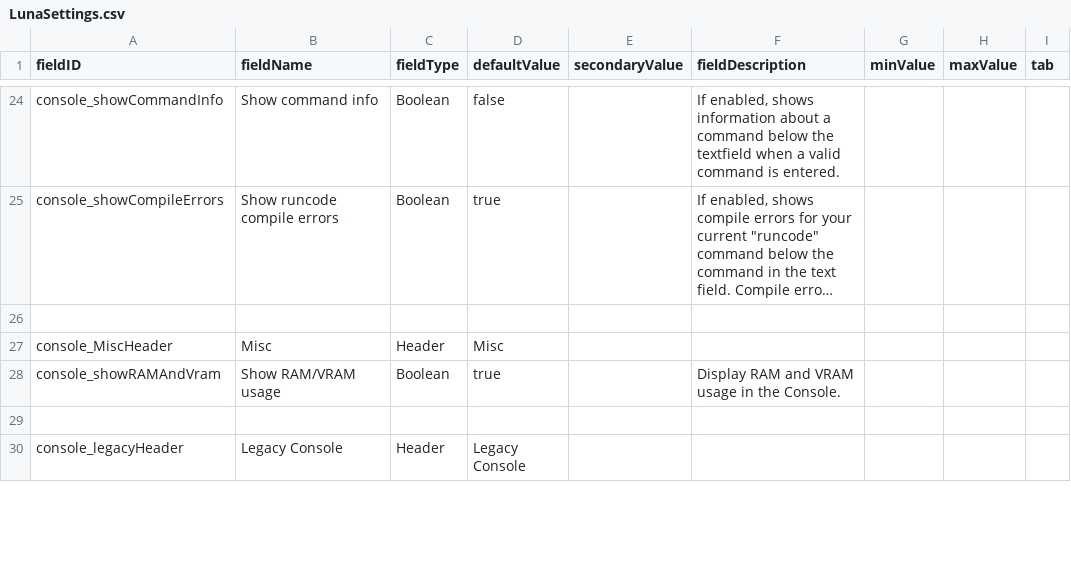
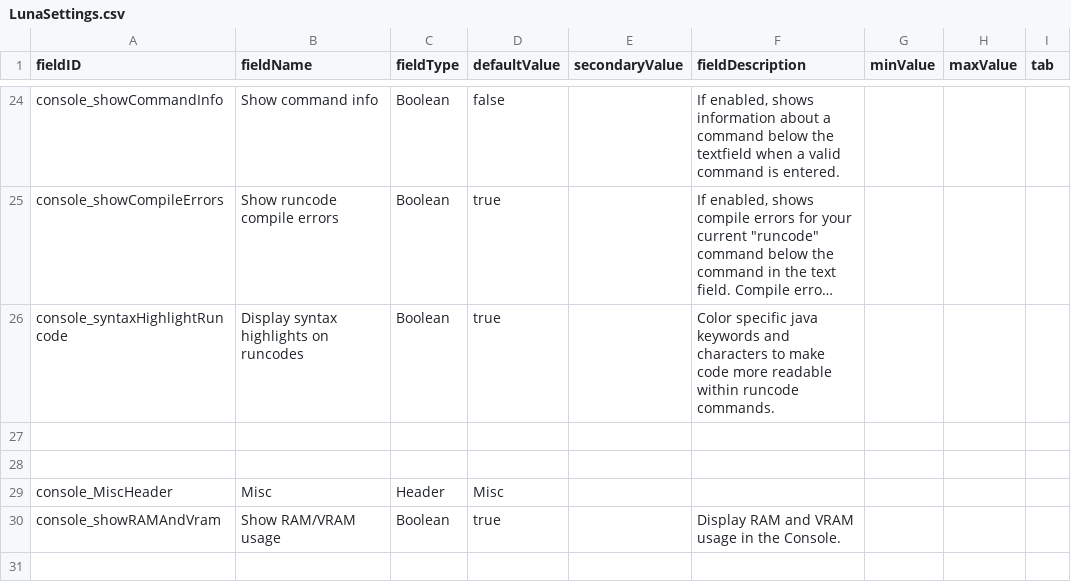
Before and after one commit to LazyWizard/console-commands, a CSV file: data/config/LunaSettings.csv, drawn as a sheet; only a part is shown, gaps mark what is left out; the shorter side is filled out with more unchanged rows; long unchanged cells end in …; the diff names each change by its address in the sheet, - before the commit and + after, or states it on an @@ line.

```diff
--- a/data/config/LunaSettings.csv
+++ b/data/config/LunaSettings.csv
+row 26: console_syntaxHighlightRuncode | Display syntax highlights on runcodes | Boolean | true |  | Color specific java keywords and characters to make code more readable within runcode commands.
+row 27: (empty)
```
Also changed, not shown: 7 other files.
